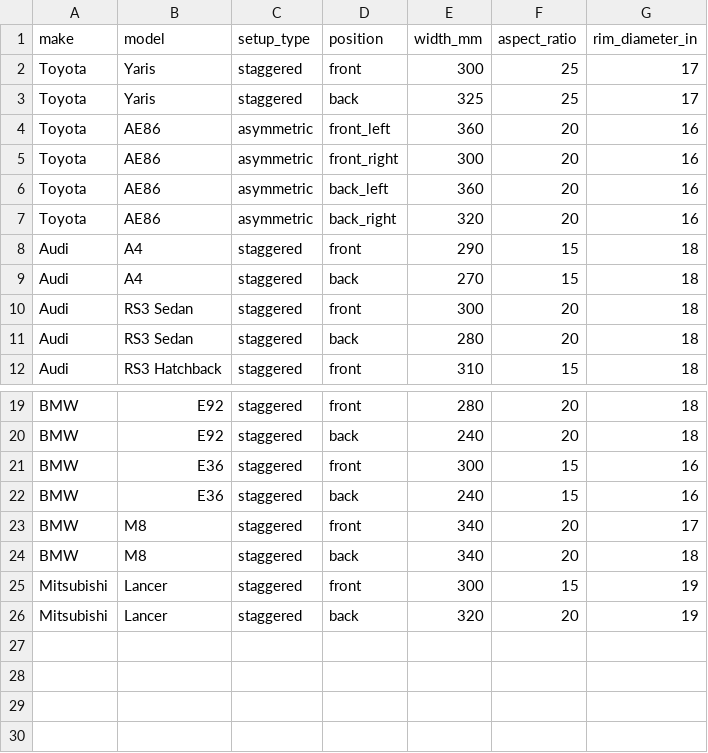
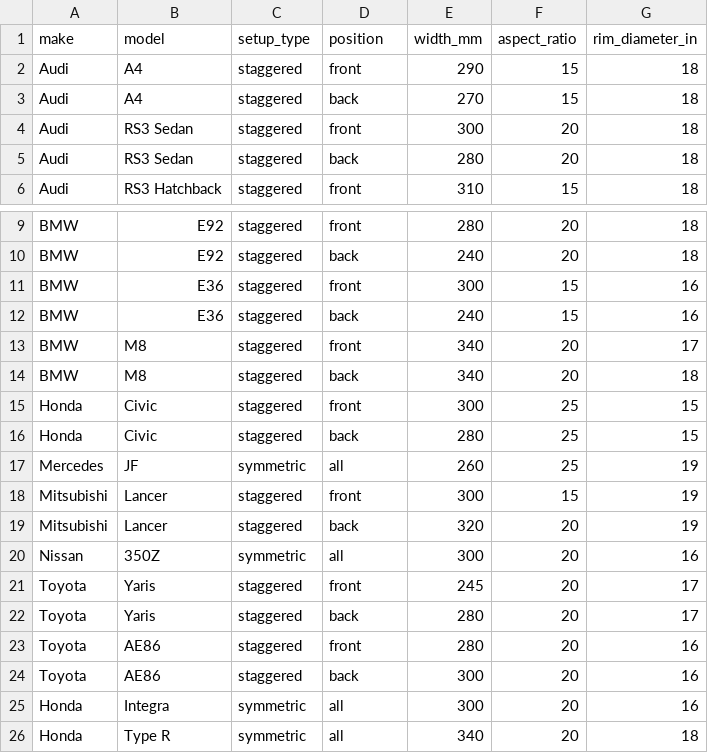
Before and after one commit to kab00038/Fix-It-Up-Fitment-Tracker, a CSV file: fitment database.csv, drawn as a sheet; only a part is shown, gaps mark what is left out; the diff covers the shown part only.

Commit message:
updated yaris, civic and ae86 fitment, added integra, 350z, and type r

```diff
--- a/fitment database.csv
+++ b/fitment database.csv
@@ -1,8 +1,2 @@
 make,model,setup_type,position,width_mm,aspect_ratio,rim_diameter_in
-Toyota,Yaris,staggered,front,300,25,17
-Toyota,Yaris,staggered,back,325,25,17
-Toyota,AE86,asymmetric,front_left,360,20,16
-Toyota,AE86,asymmetric,front_right,300,20,16
-Toyota,AE86,asymmetric,back_left,360,20,16
-Toyota,AE86,asymmetric,back_right,320,20,16
 Audi,A4,staggered,front,290,15,18
@@ -24,3 +14,13 @@ BMW,M8,staggered,front,340,20,17
 BMW,M8,staggered,back,340,20,18
+Honda,Civic,staggered,front,300,25,15
+Honda,Civic,staggered,back,280,25,15
+Mercedes,JF,symmetric,all,260,25,19
 Mitsubishi,Lancer,staggered,front,300,15,19
 Mitsubishi,Lancer,staggered,back,320,20,19
+Nissan,350Z,symmetric,all,300,20,16
+Toyota,Yaris,staggered,front,245,20,17
+Toyota,Yaris,staggered,back,280,20,17
+Toyota,AE86,staggered,front,280,20,16
+Toyota,AE86,staggered,back,300,20,16
+Honda,Integra,symmetric,all,300,20,16
+Honda,Type R,symmetric,all,340,20,18
```
Also changed, not shown: 2 removed rows elsewhere in this file.
